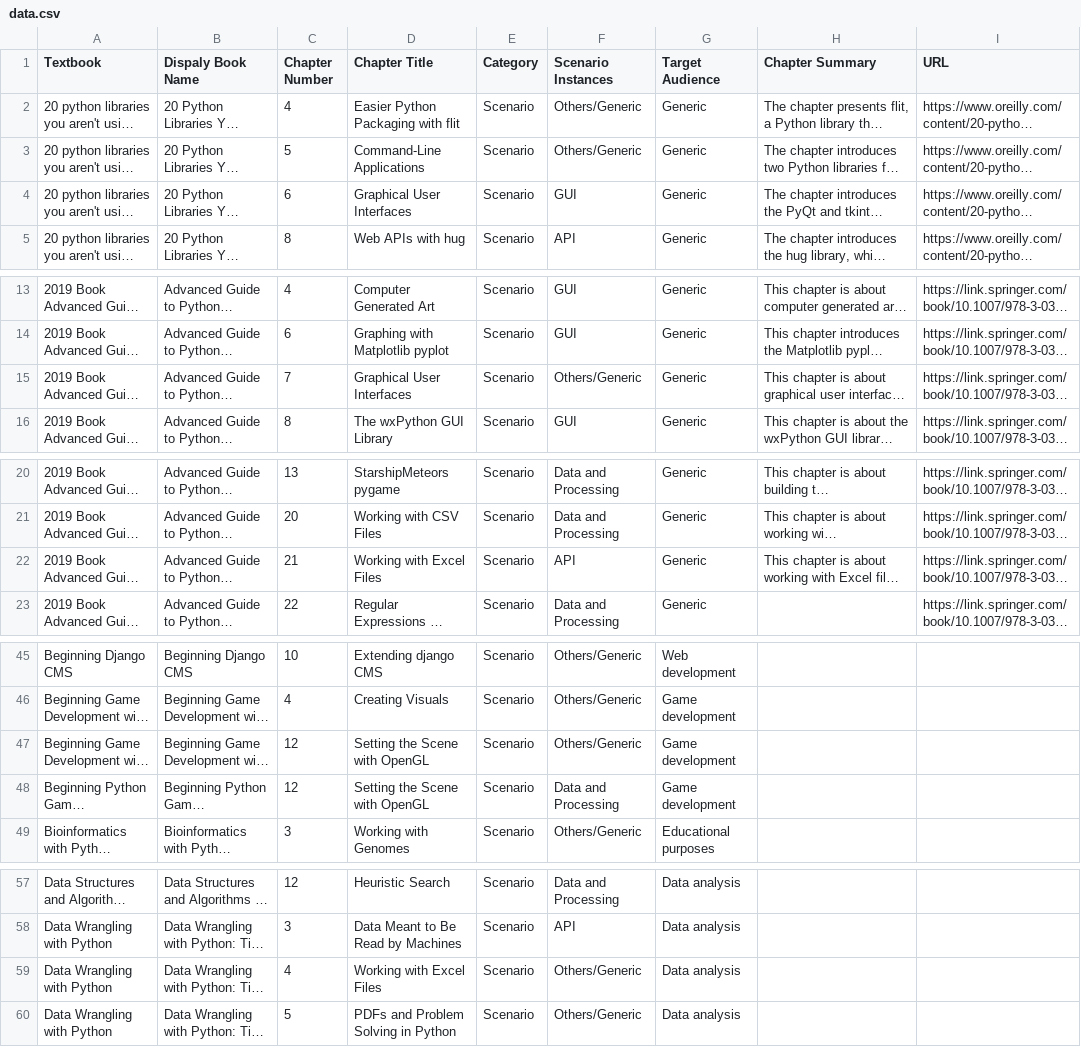
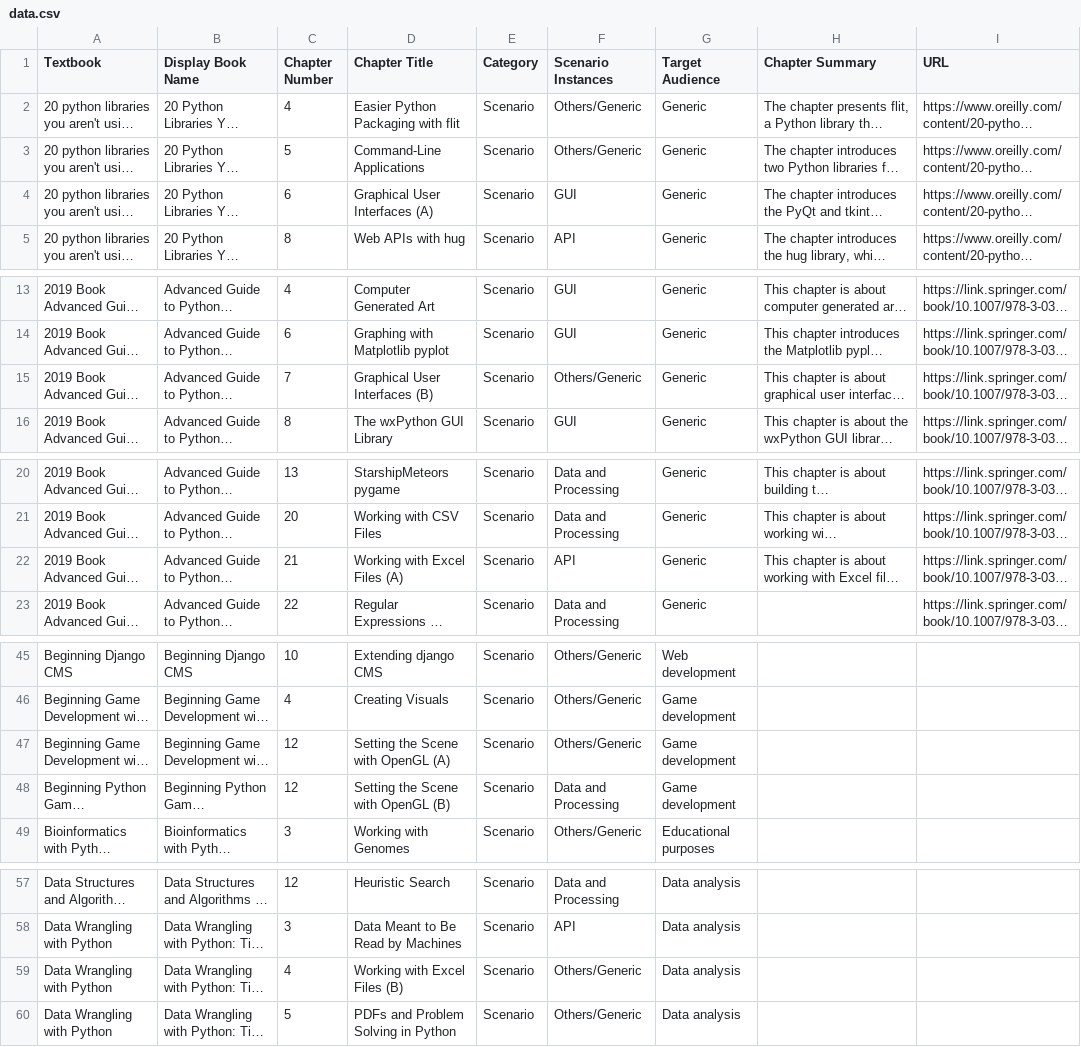
Before and after one commit to ploychanok/python-scenario, a CSV file: data.csv, drawn as a sheet; only a part is shown, gaps mark what is left out; long unchanged cells end in …; the diff covers the shown part only; the diff names each change by its address in the sheet, - before the commit and + after, or states it on an @@ line.

Commit message:
fix duplicate chapter title

```diff
--- a/data.csv
+++ b/data.csv
-B1: Dispaly Book Name
+B1: Display Book Name
-D4 (Chapter Title): Graphical User Interfaces
+D4 (Chapter Title): Graphical User Interfaces (A)
-D15 (Chapter Title): Graphical User Interfaces
+D15 (Chapter Title): Graphical User Interfaces (B)
-D22 (Chapter Title): Working with Excel Files
+D22 (Chapter Title): Working with Excel Files (A)
-D47 (Chapter Title): Setting the Scene with OpenGL
+D47 (Chapter Title): Setting the Scene with OpenGL (A)
-D48 (Chapter Title): Setting the Scene with OpenGL
+D48 (Chapter Title): Setting the Scene with OpenGL (B)
-D59 (Chapter Title): Working with Excel Files
+D59 (Chapter Title): Working with Excel Files (B)
```
Also changed, not shown: 22 edited cells elsewhere in this file.
